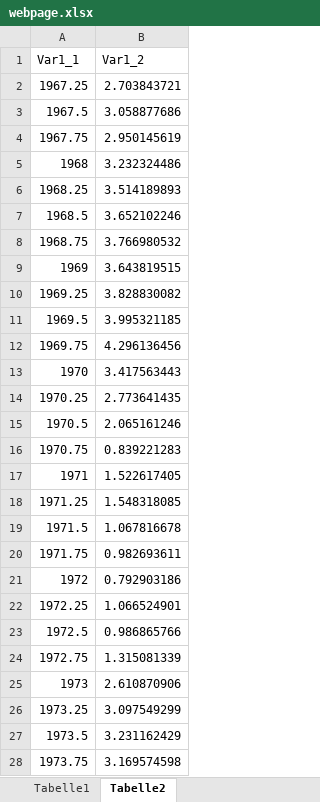
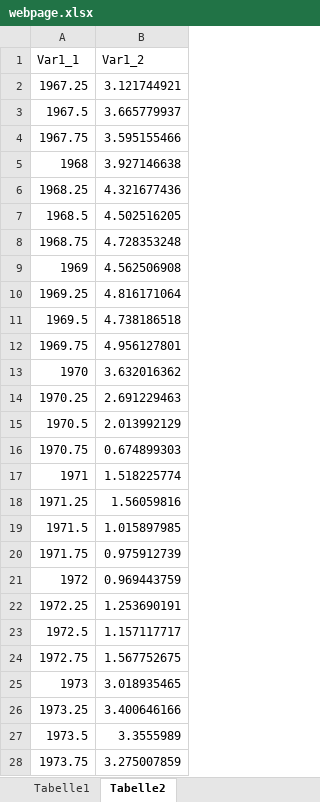
Before and after one commit to outputgapnow/outputgapnow.github.io, an Excel workbook: webpage.xlsx, sheet Tabelle2, drawn as a sheet; only a part is shown; values as stored, in another font and other column widths than the file's, no borders; the diff covers the shown part only; the diff names each change by its address in the sheet, - before the commit and + after, or states it on an @@ line.

```diff
--- a/webpage.xlsx (sheet Tabelle2)
+++ b/webpage.xlsx (sheet Tabelle2)
-B2 (Var1_2): 2.703843721
+B2 (Var1_2): 3.121744921
-B3 (Var1_2): 3.058877686
+B3 (Var1_2): 3.665779937
-B4 (Var1_2): 2.950145619
+B4 (Var1_2): 3.595155466
-B5 (Var1_2): 3.232324486
+B5 (Var1_2): 3.927146638
-B6 (Var1_2): 3.514189893
+B6 (Var1_2): 4.321677436
-B7 (Var1_2): 3.652102246
+B7 (Var1_2): 4.502516205
-B8 (Var1_2): 3.766980532
+B8 (Var1_2): 4.728353248
-B9 (Var1_2): 3.643819515
+B9 (Var1_2): 4.562506908
-B10 (Var1_2): 3.828830082
+B10 (Var1_2): 4.816171064
-B11 (Var1_2): 3.995321185
+B11 (Var1_2): 4.738186518
-B12 (Var1_2): 4.296136456
+B12 (Var1_2): 4.956127801
-B13 (Var1_2): 3.417563443
+B13 (Var1_2): 3.632016362
-B14 (Var1_2): 2.773641435
+B14 (Var1_2): 2.691229463
-B15 (Var1_2): 2.065161246
+B15 (Var1_2): 2.013992129
-B16 (Var1_2): 0.839221283
+B16 (Var1_2): 0.674899303
-B17 (Var1_2): 1.522617405
+B17 (Var1_2): 1.518225774
-B18 (Var1_2): 1.548318085
+B18 (Var1_2): 1.56059816
-B19 (Var1_2): 1.067816678
+B19 (Var1_2): 1.015897985
-B20 (Var1_2): 0.982693611
+B20 (Var1_2): 0.975912739
-B21 (Var1_2): 0.792903186
+B21 (Var1_2): 0.969443759
-B22 (Var1_2): 1.066524901
+B22 (Var1_2): 1.253690191
-B23 (Var1_2): 0.986865766
+B23 (Var1_2): 1.157117717
-B24 (Var1_2): 1.315081339
+B24 (Var1_2): 1.567752675
-B25 (Var1_2): 2.610870906
+B25 (Var1_2): 3.018935465
-B26 (Var1_2): 3.097549299
+B26 (Var1_2): 3.400646166
-B27 (Var1_2): 3.231162429
+B27 (Var1_2): 3.3555989
-B28 (Var1_2): 3.169574598
+B28 (Var1_2): 3.275007859
```
Also changed, not shown: 185 edited cells elsewhere in this sheet, sheet Tabelle1, outputgap.xlsx, 5 other files.
